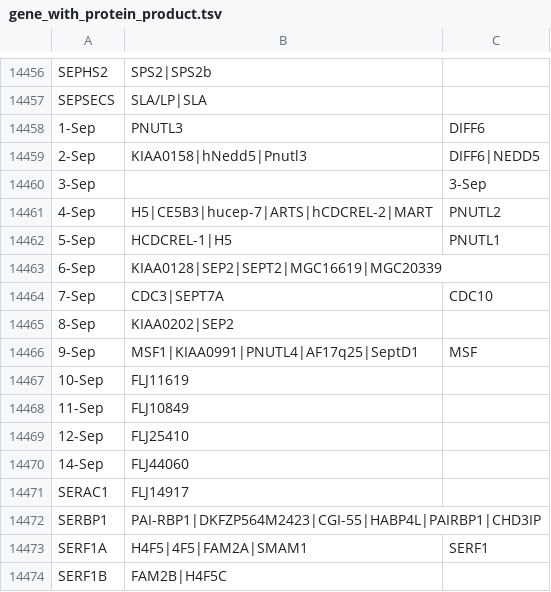
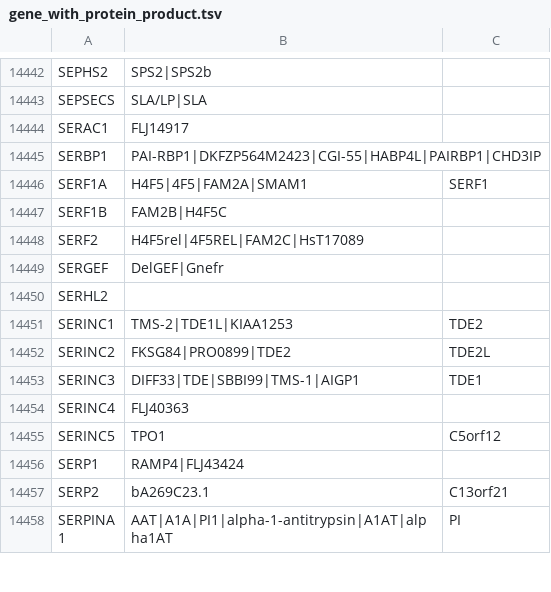
Before and after one commit to 15101538237ren/TCGA_Analyze, a TSV file: run_needed/gene_with_protein_product.tsv, drawn as a sheet; only a part is shown, gaps mark what is left out; the shorter side is filled out with more unchanged rows; the diff covers the shown part only.

```diff
--- a/run_needed/gene_with_protein_product.tsv
+++ b/run_needed/gene_with_protein_product.tsv
@@ -14457,15 +14443,2 @@ SEPHS2	SPS2|SPS2b
 SEPSECS	SLA/LP|SLA	
-1-Sep	PNUTL3	DIFF6
-2-Sep	KIAA0158|hNedd5|Pnutl3	DIFF6|NEDD5
-3-Sep		3-Sep
-4-Sep	H5|CE5B3|hucep-7|ARTS|hCDCREL-2|MART	PNUTL2
-5-Sep	HCDCREL-1|H5	PNUTL1
-6-Sep	KIAA0128|SEP2|SEPT2|MGC16619|MGC20339	
-7-Sep	CDC3|SEPT7A	CDC10
-8-Sep	KIAA0202|SEP2	
-9-Sep	MSF1|KIAA0991|PNUTL4|AF17q25|SeptD1	MSF
-10-Sep	FLJ11619	
-11-Sep	FLJ10849	
-12-Sep	FLJ25410	
-14-Sep	FLJ44060	
 SERAC1	FLJ14917	
```
Also changed, not shown: 14 removed rows elsewhere in this file, run_needed/gene_with_protein_product_bk.tsv, 1 other file.
